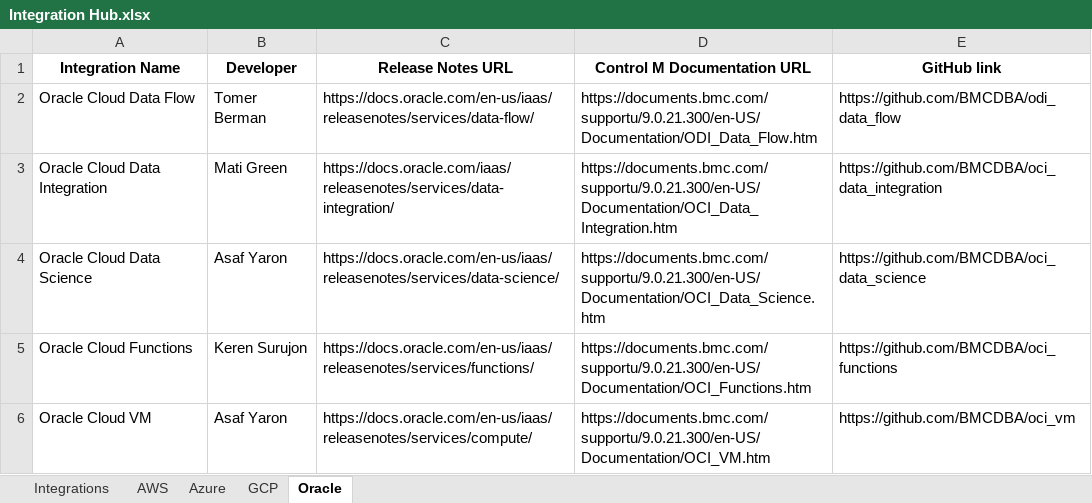
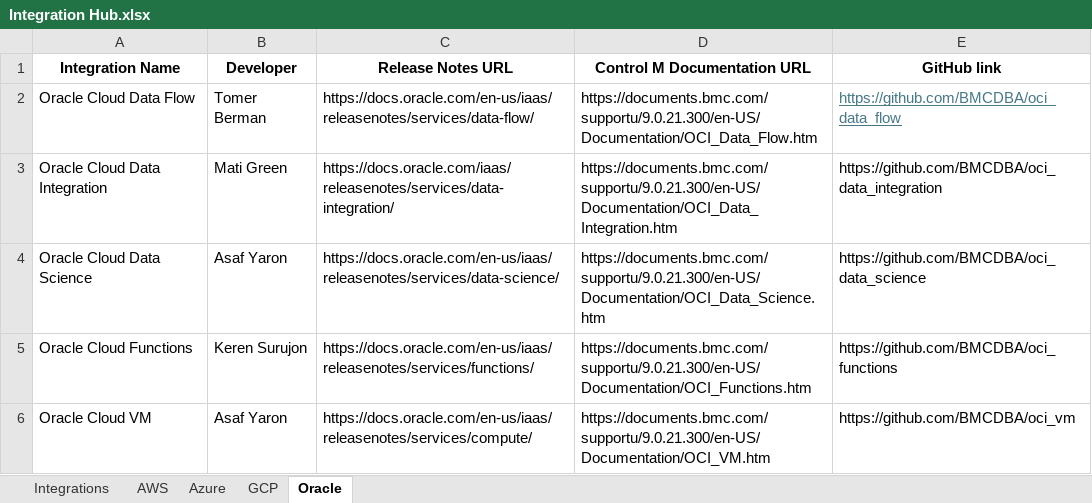
Before and after one commit to asafyace/Integration_Hub, an Excel workbook: Integration Hub.xlsx, sheet Oracle, drawn as a sheet; values as stored, in another font and other column widths than the file's, no borders; table styles not drawn; the diff names each change by its address in the sheet, - before the commit and + after, or states it on an @@ line.

Commit message:
IF-123 update oracle integration

```diff
--- a/Integration Hub.xlsx (sheet Oracle)
+++ b/Integration Hub.xlsx (sheet Oracle)
-D2 (Control M Documentation URL): https://documents.bmc.com/supportu/9.0.21.300/en-US/Documentation/ODI_Data_Flow.htm
+D2 (Control M Documentation URL): https://documents.bmc.com/supportu/9.0.21.300/en-US/Documentation/OCI_Data_Flow.htm
-E2 (GitHub link): https://github.com/BMCDBA/odi_data_flow
+E2 (GitHub link): https://github.com/BMCDBA/oci_data_flow
@@ E2 underline: off → on, text colour: black → #467886 @@
```
Also changed, not shown: 1 other file.
